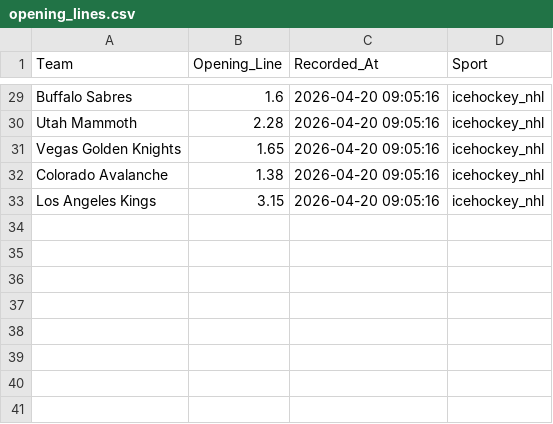
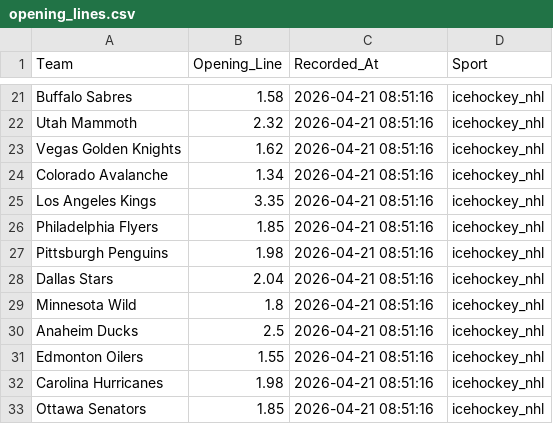
Before and after one commit to jordansonntag3/Pro-Sports-Auditor, a CSV file: opening_lines.csv, drawn as a sheet; only a part is shown, gaps mark what is left out; addresses are those after the commit; the diff covers the shown part only; the diff names each change by its address in the sheet, - before the commit and + after, or states it on an @@ line.

```diff
--- a/opening_lines.csv
+++ b/opening_lines.csv
-B21 (Opening_Line): 1.6
+B21 (Opening_Line): 1.58
-C21:C25 (Recorded_At): 2026-04-20 09:05:16
+C21:C25 (Recorded_At): 2026-04-21 08:51:16
-B22 (Opening_Line): 2.28
+B22 (Opening_Line): 2.32
-B23 (Opening_Line): 1.65
+B23 (Opening_Line): 1.62
-B24 (Opening_Line): 1.38
+B24 (Opening_Line): 1.34
-B25 (Opening_Line): 3.15
+B25 (Opening_Line): 3.35
+row 26: Philadelphia Flyers | 1.85 | 2026-04-21 08:51:16 | icehockey_nhl
+row 27: Pittsburgh Penguins | 1.98 | 2026-04-21 08:51:16 | icehockey_nhl
+row 28: Dallas Stars | 2.04 | 2026-04-21 08:51:16 | icehockey_nhl
+row 29: Minnesota Wild | 1.8 | 2026-04-21 08:51:16 | icehockey_nhl
+row 30: Anaheim Ducks | 2.5 | 2026-04-21 08:51:16 | icehockey_nhl
+row 31: Edmonton Oilers | 1.55 | 2026-04-21 08:51:16 | icehockey_nhl
+row 32: Carolina Hurricanes | 1.98 | 2026-04-21 08:51:16 | icehockey_nhl
+row 33: Ottawa Senators | 1.85 | 2026-04-21 08:51:16 | icehockey_nhl
```
Also changed, not shown: 6 added rows, 14 removed rows and 20 edited cells elsewhere in this file.
